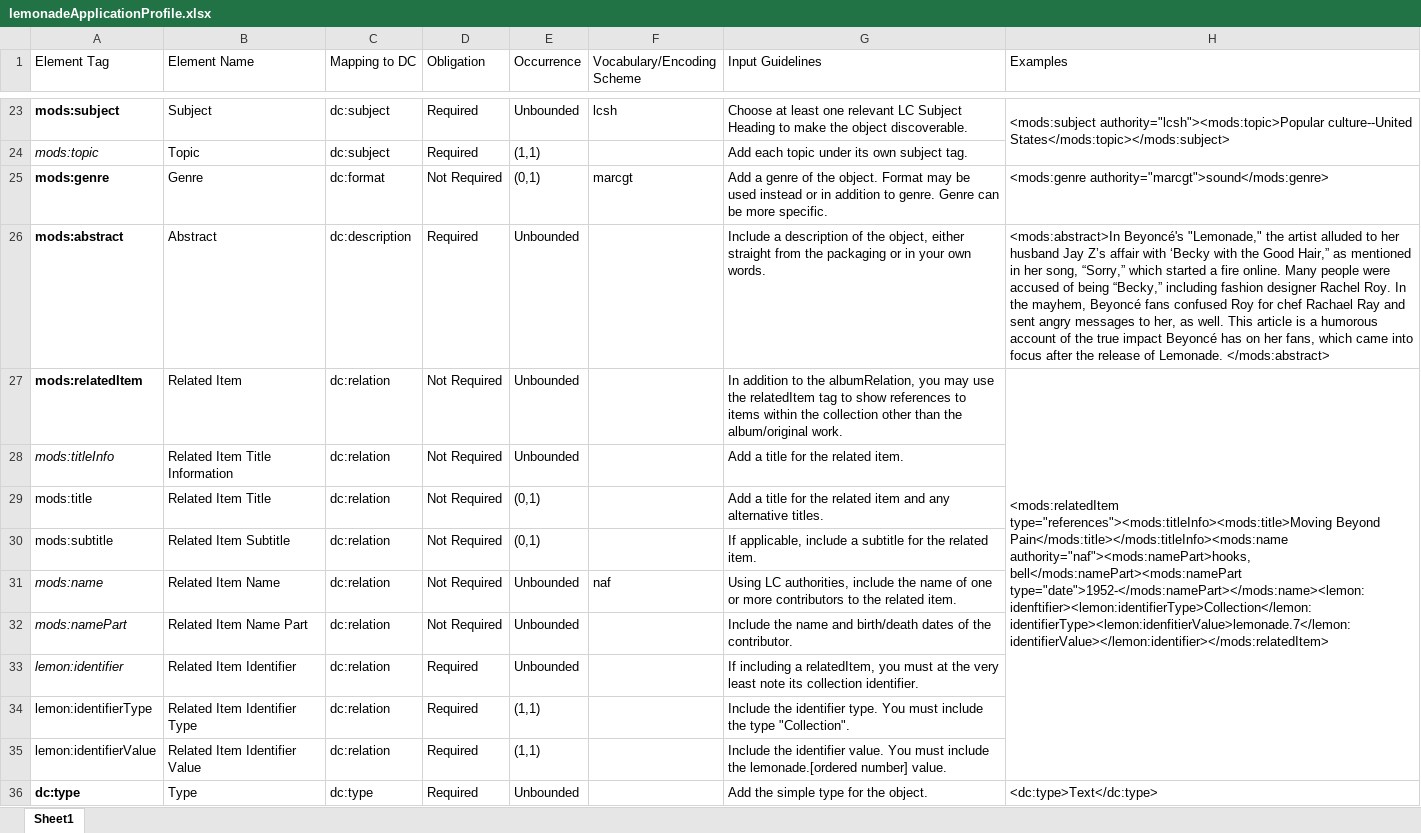
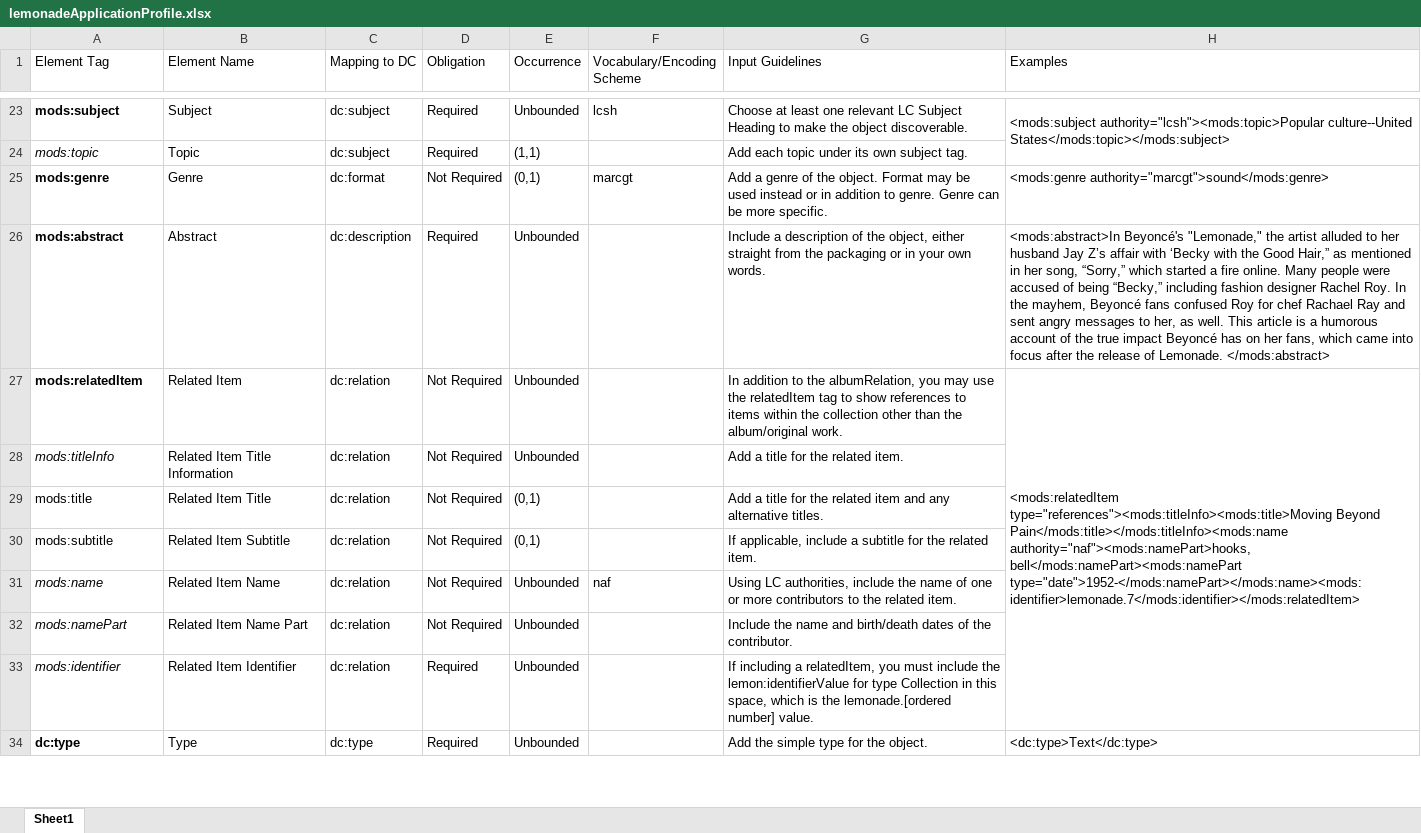
Before and after one commit to kko4/lemonade, an Excel workbook: lemonadeApplicationProfile.xlsx, sheet Sheet1, drawn as a sheet; only a part is shown, gaps mark what is left out; values as stored, in another font and other column widths than the file's, no borders; the diff names each change by its address in the sheet, - before the commit and + after, or states it on an @@ line.

Commit message:
Add files via upload

```diff
--- a/lemonadeApplicationProfile.xlsx (sheet Sheet1)
+++ b/lemonadeApplicationProfile.xlsx (sheet Sheet1)
-H27 (Examples): …authority="naf"><mods:namePart>hooks, bell</mods:namePart><mods:namePart type="date">1952-</mods:namePart></mods:name><lemon:idenftifier><lemon:identifierType>Collection</lemon:identifierType><lemon:idenfitierValue>lemonade.7</lemon:identifierValue></lemon:identifier></mods:relatedItem>
+H27 (Examples): …authority="naf"><mods:namePart>hooks, bell</mods:namePart><mods:namePart type="date">1952-</mods:namePart></mods:name><mods:identifier>lemonade.7</mods:identifier></mods:relatedItem>
-A33 (Element Tag): lemon:identifier
+A33 (Element Tag): mods:identifier
-G33 (Input Guidelines): …you must at the very least note its collection identifier.
+G33 (Input Guidelines): …you must include the lemon:identifierValue for type Collection in this space, which is the lemonade.[ordered number] value.
-row 34: lemon:identifierType | Related Item Identifier Type | dc:relation | Required | (1,1) |  | Include the identifier type. You must include the type "Collection".
-row 35: lemon:identifierValue | Related Item Identifier Value | dc:relation | Required | (1,1) |  | Include the identifier value. You must include the lemonade.[ordered number] value.
```
